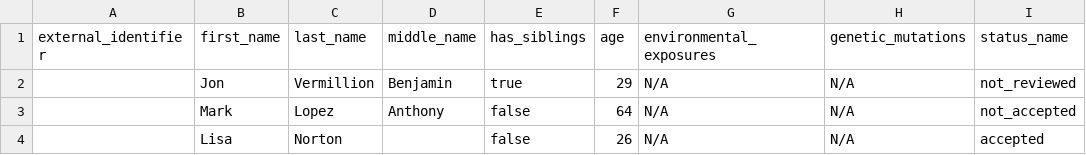
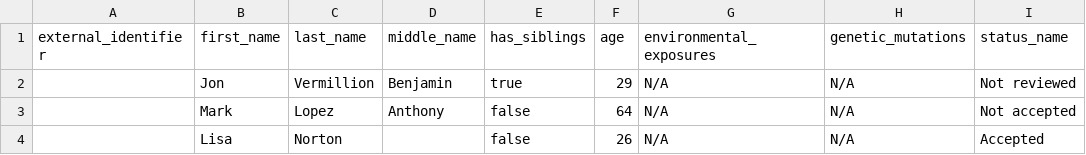
Before and after one commit to ledes/participant-platform, a CSV file: db/participants.csv, drawn as a sheet.

```diff
--- a/db/participants.csv
+++ b/db/participants.csv
@@ -1,4 +1,4 @@
 external_identifier,first_name,last_name,middle_name,has_siblings,age,environmental_exposures,genetic_mutations,status_name
-,"Jon","Vermillion","Benjamin",true,29,"N/A","N/A","not_reviewed"
-,"Mark","Lopez","Anthony",false,64,"N/A","N/A","not_accepted"
-,"Lisa","Norton",,false,26,"N/A","N/A","accepted"
+,"Jon","Vermillion","Benjamin",true,29,"N/A","N/A","Not reviewed"
+,"Mark","Lopez","Anthony",false,64,"N/A","N/A","Not accepted"
+,"Lisa","Norton",,false,26,"N/A","N/A","Accepted"
```
Also changed, not shown: 2 other files.
